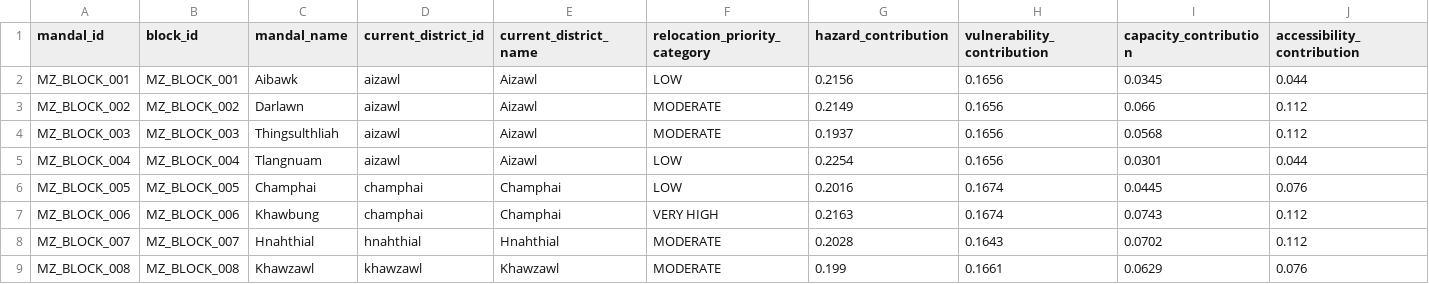
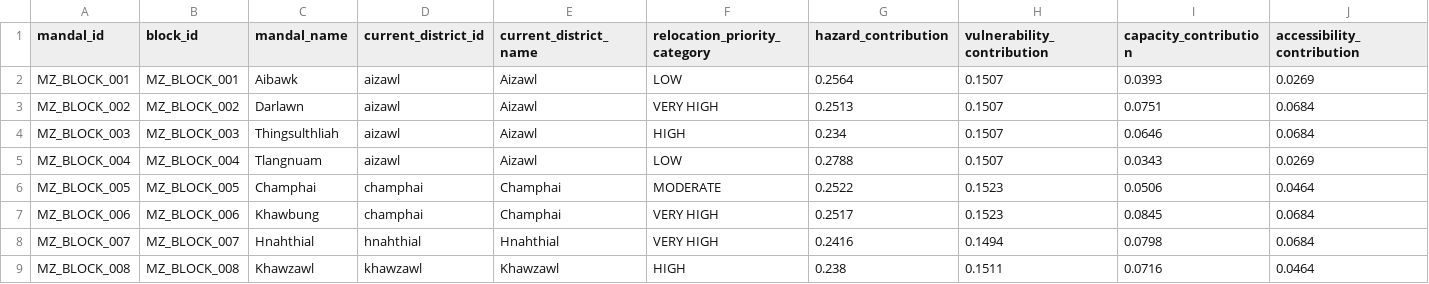
Before and after one commit to shivasaranya/SIH2026, a CSV file: data/processed/relocation/mizoram_relocation_factor_contributions.csv, drawn as a sheet; only a part is shown; the diff covers the shown part only.

```diff
--- a/data/processed/relocation/mizoram_relocation_factor_contributions.csv
+++ b/data/processed/relocation/mizoram_relocation_factor_contributions.csv
@@ -1,9 +1,9 @@
 mandal_id,block_id,mandal_name,current_district_id,current_district_name,relocation_priority_category,hazard_contribution,vulnerability_contribution,capacity_contribution,accessibility_contribution
-MZ_BLOCK_001,MZ_BLOCK_001,Aibawk,aizawl,Aizawl,LOW,0.2156,0.1656,0.0345,0.044
-MZ_BLOCK_002,MZ_BLOCK_002,Darlawn,aizawl,Aizawl,MODERATE,0.2149,0.1656,0.066,0.112
-MZ_BLOCK_003,MZ_BLOCK_003,Thingsulthliah,aizawl,Aizawl,MODERATE,0.1937,0.1656,0.0568,0.112
-MZ_BLOCK_004,MZ_BLOCK_004,Tlangnuam,aizawl,Aizawl,LOW,0.2254,0.1656,0.0301,0.044
-MZ_BLOCK_005,MZ_BLOCK_005,Champhai,champhai,Champhai,LOW,0.2016,0.1674,0.0445,0.076
-MZ_BLOCK_006,MZ_BLOCK_006,Khawbung,champhai,Champhai,VERY HIGH,0.2163,0.1674,0.0743,0.112
-MZ_BLOCK_007,MZ_BLOCK_007,Hnahthial,hnahthial,Hnahthial,MODERATE,0.2028,0.1643,0.0702,0.112
-MZ_BLOCK_008,MZ_BLOCK_008,Khawzawl,khawzawl,Khawzawl,MODERATE,0.199,0.1661,0.0629,0.076
+MZ_BLOCK_001,MZ_BLOCK_001,Aibawk,aizawl,Aizawl,LOW,0.2564,0.1507,0.0393,0.0269
+MZ_BLOCK_002,MZ_BLOCK_002,Darlawn,aizawl,Aizawl,VERY HIGH,0.2513,0.1507,0.0751,0.0684
+MZ_BLOCK_003,MZ_BLOCK_003,Thingsulthliah,aizawl,Aizawl,HIGH,0.234,0.1507,0.0646,0.0684
+MZ_BLOCK_004,MZ_BLOCK_004,Tlangnuam,aizawl,Aizawl,LOW,0.2788,0.1507,0.0343,0.0269
+MZ_BLOCK_005,MZ_BLOCK_005,Champhai,champhai,Champhai,MODERATE,0.2522,0.1523,0.0506,0.0464
+MZ_BLOCK_006,MZ_BLOCK_006,Khawbung,champhai,Champhai,VERY HIGH,0.2517,0.1523,0.0845,0.0684
+MZ_BLOCK_007,MZ_BLOCK_007,Hnahthial,hnahthial,Hnahthial,VERY HIGH,0.2416,0.1494,0.0798,0.0684
+MZ_BLOCK_008,MZ_BLOCK_008,Khawzawl,khawzawl,Khawzawl,HIGH,0.238,0.1511,0.0716,0.0464
```
Also changed, not shown: 81 edited cells elsewhere in this file, data/processed/census/mizoram_rd_block_demographics.csv, data/processed/hazard/mandal_exposure/mizoram_subdistrict_multi_hazard_exposure.csv, 47 other files.
